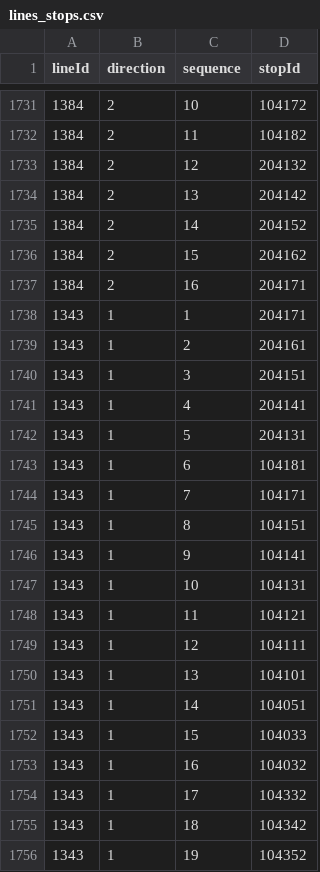
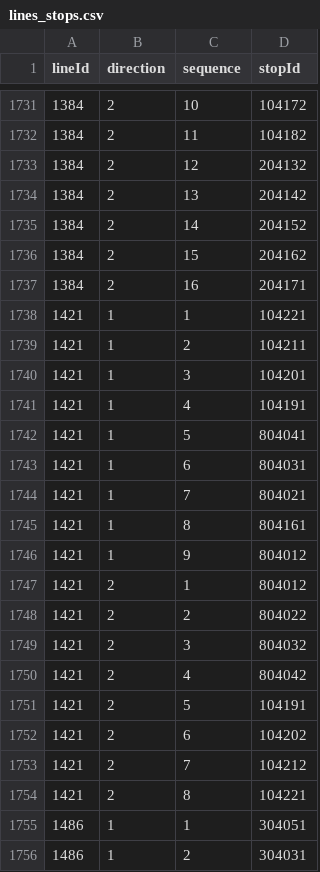
Before and after one commit to openstreetmap-si/bus-routes-osm-lpp, a CSV file: data/lpp/lines_stops.csv, drawn as a sheet; only a part is shown, gaps mark what is left out; the shorter side is filled out with more unchanged rows; the diff covers the shown part only.

```diff
--- a/data/lpp/lines_stops.csv
+++ b/data/lpp/lines_stops.csv
@@ -1737,20 +1737 @@
 1384,2,16,204171
-1343,1,1,204171
-1343,1,2,204161
-1343,1,3,204151
-1343,1,4,204141
-1343,1,5,204131
-1343,1,6,104181
-1343,1,7,104171
-1343,1,8,104151
-1343,1,9,104141
-1343,1,10,104131
-1343,1,11,104121
-1343,1,12,104111
-1343,1,13,104101
-1343,1,14,104051
-1343,1,15,104033
-1343,1,16,104032
-1343,1,17,104332
-1343,1,18,104342
-1343,1,19,104352
```
Also changed, not shown: 23 removed rows elsewhere in this file, data/lpp/lines.csv.
